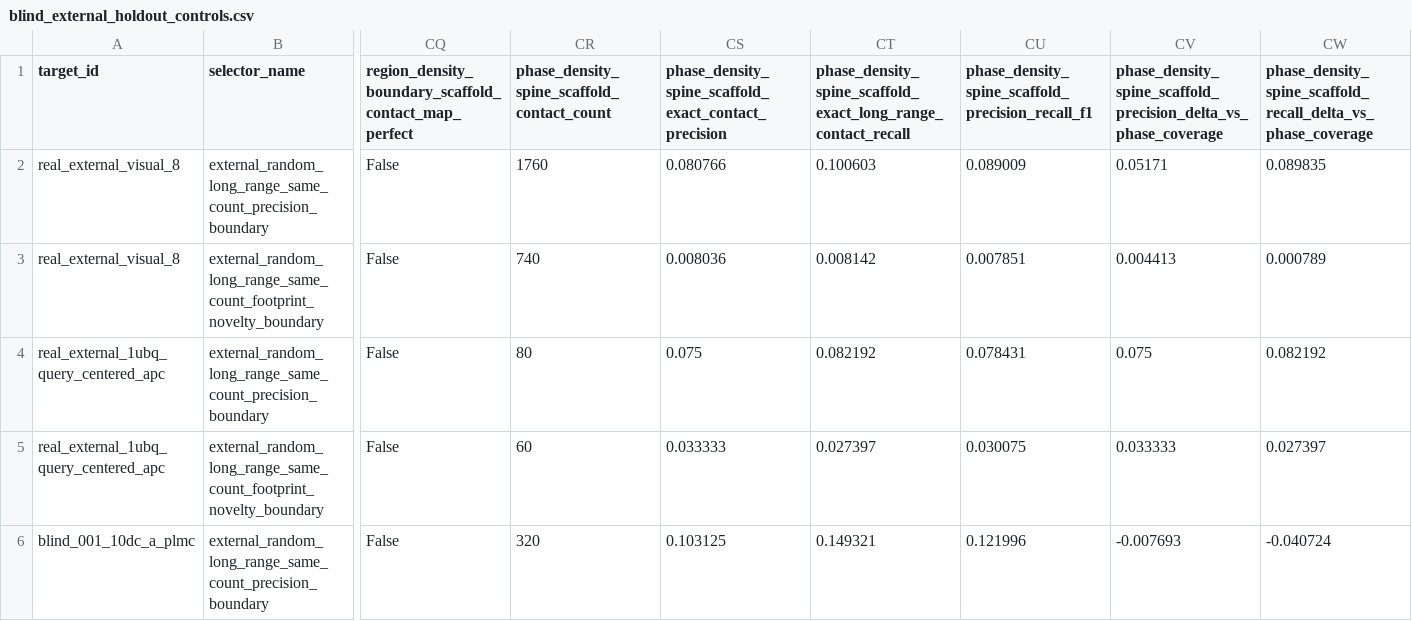
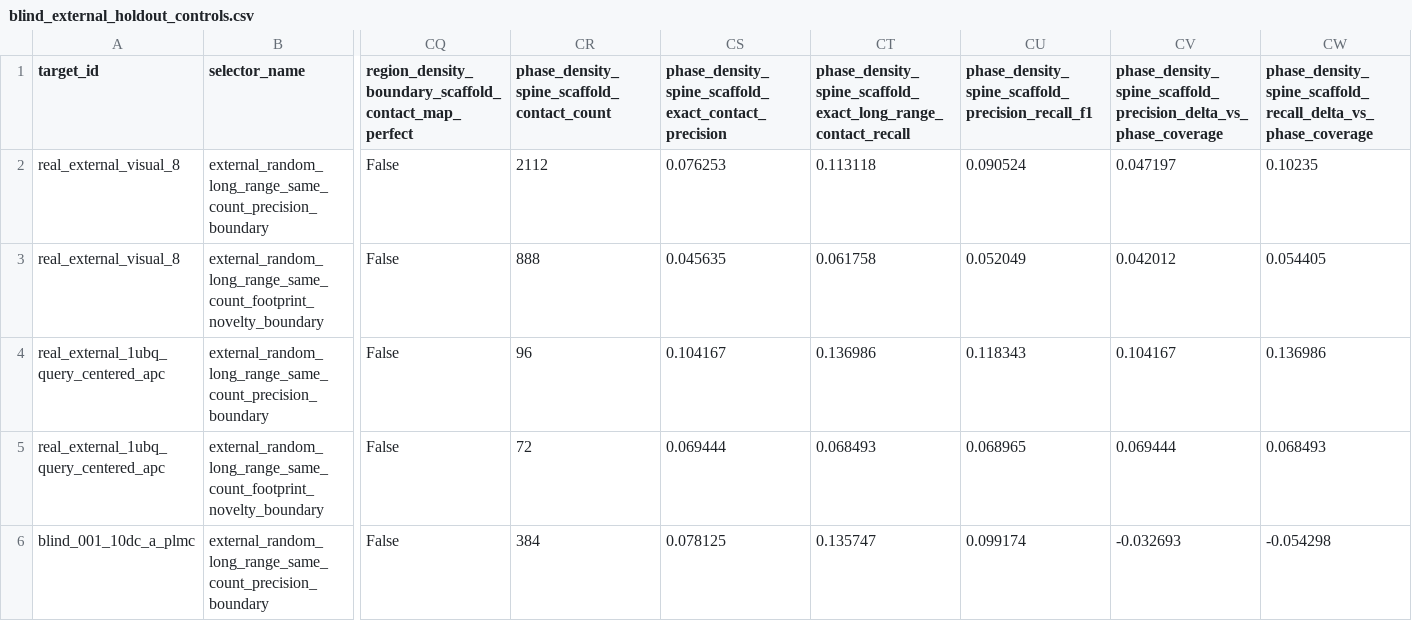
Before and after one commit to DraganaMitova/pharmacotopology, a CSV file: first_contact_clean_pharmacotopology_layer_run/all_locked_real_external_holdout_v0/blind_external_holdout_controls.csv, drawn as a sheet; only a part is shown, gaps mark what is left out; the diff covers the shown part only; the diff names each change by its address in the sheet, - before the commit and + after, or states it on an @@ line.

Commit message:
Polish generated phase-density spine

```diff
--- a/first_contact_clean_pharmacotopology_layer_run/all_locked_real_external_holdout_v0/blind_external_holdout_controls.csv
+++ b/first_contact_clean_pharmacotopology_layer_run/all_locked_real_external_holdout_v0/blind_external_holdout_controls.csv
-CR2: 1760
+CR2: 2112
-CS2: 0.080766
+CS2: 0.076253
-CT2: 0.100603
+CT2: 0.113118
-CU2: 0.089009
+CU2: 0.090524
-CV2: 0.05171
+CV2: 0.047197
-CW2: 0.089835
+CW2: 0.10235
-CR3: 740
+CR3: 888
-CS3: 0.008036
+CS3: 0.045635
-CT3: 0.008142
+CT3: 0.061758
-CU3: 0.007851
+CU3: 0.052049
-CV3: 0.004413
+CV3: 0.042012
-CW3: 0.000789
+CW3: 0.054405
-CR4: 80
+CR4: 96
-CS4: 0.075
+CS4: 0.104167
-CT4: 0.082192
+CT4: 0.136986
-CU4: 0.078431
+CU4: 0.118343
-CV4: 0.075
+CV4: 0.104167
-CW4: 0.082192
+CW4: 0.136986
-CR5: 60
+CR5: 72
-CS5: 0.033333
+CS5: 0.069444
-CT5: 0.027397
+CT5: 0.068493
-CU5: 0.030075
+CU5: 0.068965
-CV5: 0.033333
+CV5: 0.069444
-CW5: 0.027397
+CW5: 0.068493
-CR6: 320
+CR6: 384
-CS6: 0.103125
+CS6: 0.078125
-CT6: 0.149321
+CT6: 0.135747
-CU6: 0.121996
+CU6: 0.099174
-CV6: -0.007693
+CV6: -0.032693
-CW6: -0.040724
+CW6: -0.054298
```
Also changed, not shown: 18 edited cells elsewhere in this file, first_contact_clean_pharmacotopology_layer_run/all_locked_real_external_holdout_v0/blind_external_holdout_rows.csv, 3 other files.
